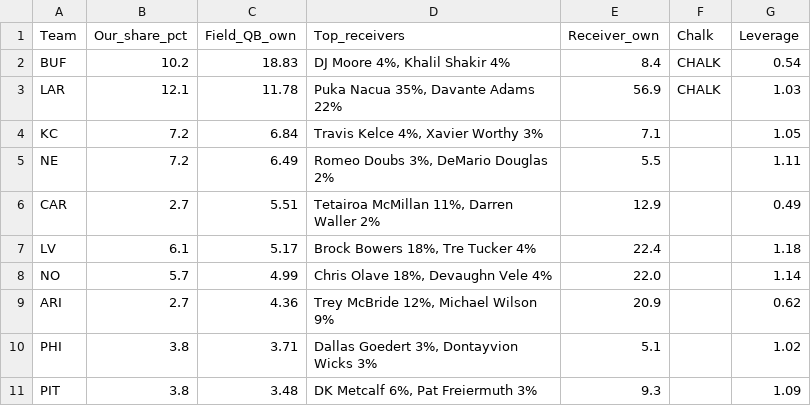
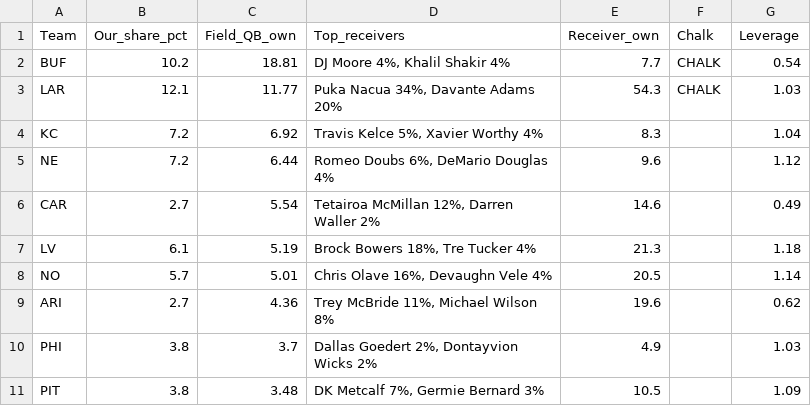
Before and after one commit to Authentic-66/FanDuel-DFS-Model, a CSV file: dfs-model/weeks/2026-w06/prelim/stacks.csv, drawn as a sheet; only a part is shown; the diff covers the shown part only.

```diff
--- a/dfs-model/weeks/2026-w06/prelim/stacks.csv
+++ b/dfs-model/weeks/2026-w06/prelim/stacks.csv
@@ -1,11 +1,11 @@
 Team,Our_share_pct,Field_QB_own,Top_receivers,Receiver_own,Chalk,Leverage
-BUF,10.2,18.83,"DJ Moore 4%, Khalil Shakir 4%",8.4,CHALK,0.54
-LAR,12.1,11.78,"Puka Nacua 35%, Davante Adams 22%",56.9,CHALK,1.03
-KC,7.2,6.84,"Travis Kelce 4%, Xavier Worthy 3%",7.1,,1.05
-NE,7.2,6.49,"Romeo Doubs 3%, DeMario Douglas 2%",5.5,,1.11
-CAR,2.7,5.51,"Tetairoa McMillan 11%, Darren Waller 2%",12.9,,0.49
-LV,6.1,5.17,"Brock Bowers 18%, Tre Tucker 4%",22.4,,1.18
-NO,5.7,4.99,"Chris Olave 18%, Devaughn Vele 4%",22.0,,1.14
-ARI,2.7,4.36,"Trey McBride 12%, Michael Wilson 9%",20.9,,0.62
-PHI,3.8,3.71,"Dallas Goedert 3%, Dontayvion Wicks 3%",5.1,,1.02
-PIT,3.8,3.48,"DK Metcalf 6%, Pat Freiermuth 3%",9.3,,1.09
+BUF,10.2,18.81,"DJ Moore 4%, Khalil Shakir 4%",7.7,CHALK,0.54
+LAR,12.1,11.77,"Puka Nacua 34%, Davante Adams 20%",54.3,CHALK,1.03
+KC,7.2,6.92,"Travis Kelce 5%, Xavier Worthy 4%",8.3,,1.04
+NE,7.2,6.44,"Romeo Doubs 6%, DeMario Douglas 4%",9.6,,1.12
+CAR,2.7,5.54,"Tetairoa McMillan 12%, Darren Waller 2%",14.6,,0.49
+LV,6.1,5.19,"Brock Bowers 18%, Tre Tucker 4%",21.3,,1.18
+NO,5.7,5.01,"Chris Olave 16%, Devaughn Vele 4%",20.5,,1.14
+ARI,2.7,4.36,"Trey McBride 11%, Michael Wilson 8%",19.6,,0.62
+PHI,3.8,3.7,"Dallas Goedert 2%, Dontayvion Wicks 2%",4.9,,1.03
+PIT,3.8,3.48,"DK Metcalf 7%, Germie Bernard 3%",10.5,,1.09
```
Also changed, not shown: 22 edited cells elsewhere in this file, dfs-model/weeks/2026-w06/prelim/exposure.csv, dfs-model/weeks/2026-w06/prelim/projections.csv, 5 other files.
